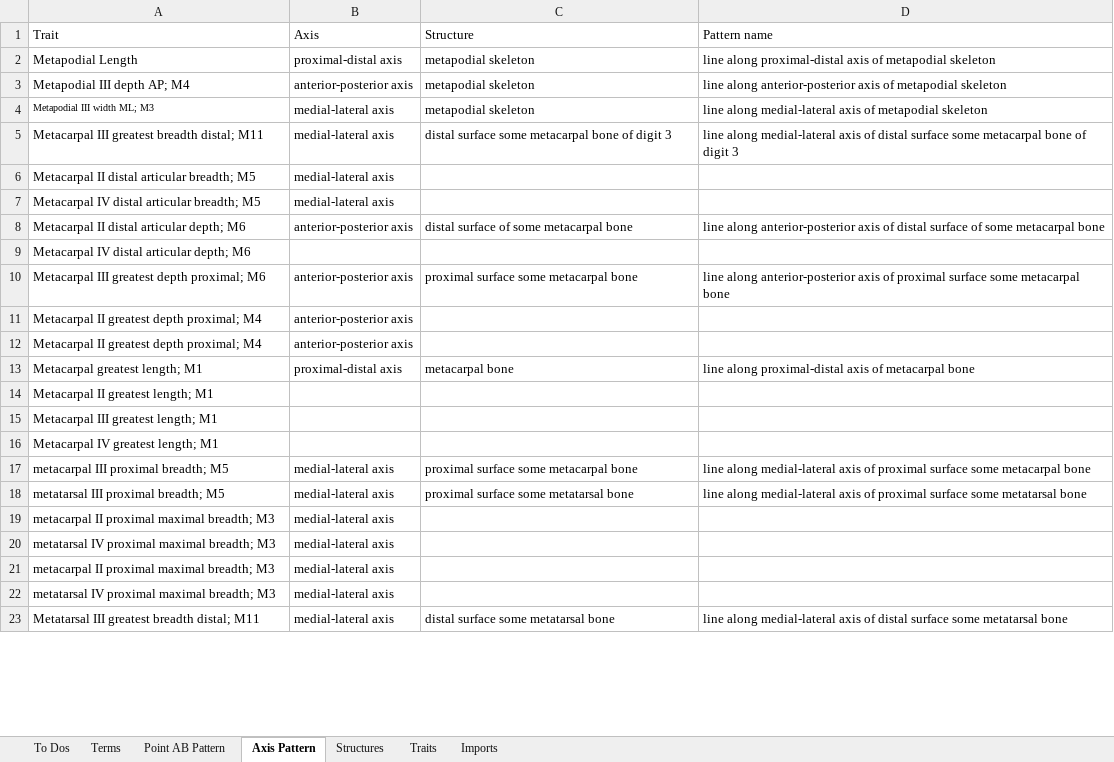
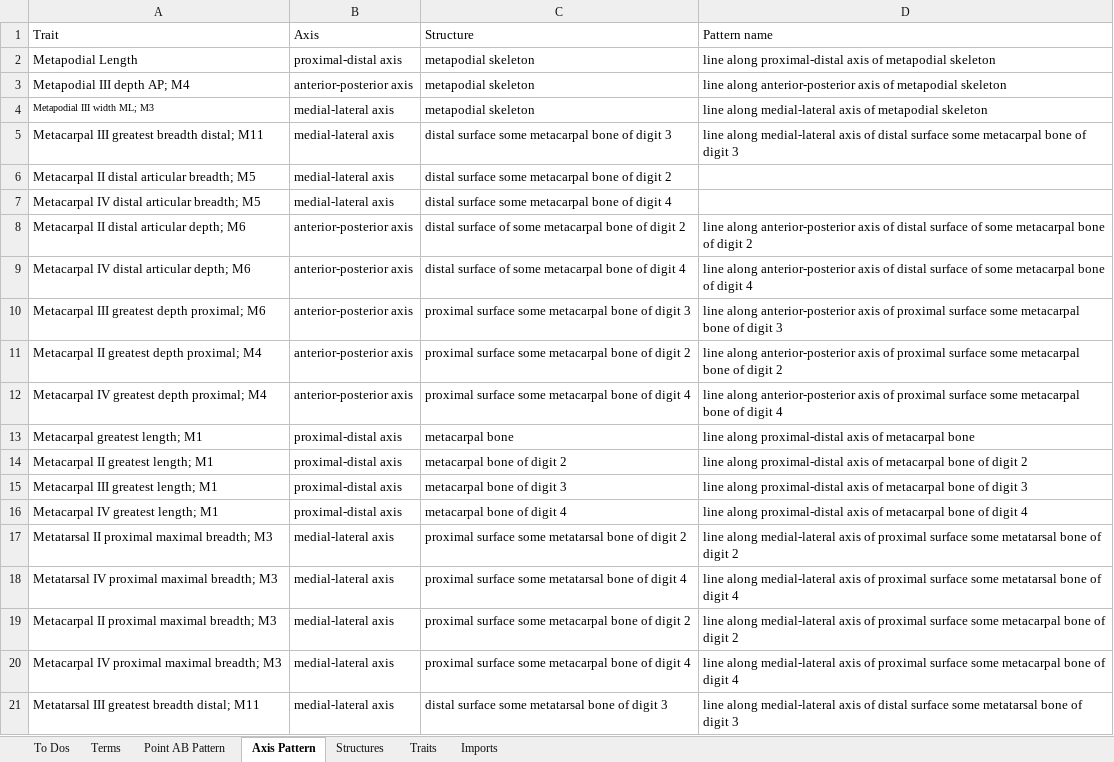
Before and after one commit to futres/fovt, an Excel workbook: Terms.xlsx, sheet Axis Pattern, drawn as a sheet; only a part is shown; values as stored, in another font and other column widths than the file's, no borders; removed rows and columns are numbered as before the commit, all else as after; the diff covers the shown part only; the diff names each change by its address in the sheet, - before the commit and + after, or states it on an @@ line.

Commit message:
Update Terms.xlsx

```diff
--- a/Terms.xlsx (sheet Axis Pattern)
+++ b/Terms.xlsx (sheet Axis Pattern)
-C6 (Structure): (empty)
+C6 (Structure): distal surface some metacarpal bone of digit 2
-C7 (Structure): (empty)
+C7 (Structure): distal surface some metacarpal bone of digit 4
-C8 (Structure): distal surface of some metacarpal bone
+C8 (Structure): distal surface of some metacarpal bone of digit 2
-D8 (Pattern name): …metacarpal bone
+D8 (Pattern name): …metacarpal bone of digit 2
-row 9: Metacarpal IV distal articular depth; M6
+row 9: Metacarpal IV distal articular depth; M6 | anterior-posterior axis | distal surface of some metacarpal bone of digit 4 | line along anterior-posterior axis of distal surface of some metacarpal bone of digit 4
-C10 (Structure): proximal surface some metacarpal bone
+C10 (Structure): proximal surface some metacarpal bone of digit 3
-D10 (Pattern name): …metacarpal bone
+D10 (Pattern name): …metacarpal bone of digit 3
-C11 (Structure): (empty)
+C11 (Structure): proximal surface some metacarpal bone of digit 2
-D11 (Pattern name): (empty)
+D11 (Pattern name): line along anterior-posterior axis of proximal surface some metacarpal bone of digit 2
-row 12: Metacarpal II greatest depth proximal; M4 | anterior-posterior axis
+row 12: Metacarpal IV greatest depth proximal; M4 | anterior-posterior axis | proximal surface some metacarpal bone of digit 4 | line along anterior-posterior axis of proximal surface some metacarpal bone of digit 4
-row 14: Metacarpal II greatest length; M1
-row 15: Metacarpal III greatest length; M1
-row 16: Metacarpal IV greatest length; M1
+row 14: Metacarpal II greatest length; M1 | proximal-distal axis | metacarpal bone of digit 2 | line along proximal-distal axis of metacarpal bone of digit 2
+row 15: Metacarpal III greatest length; M1 | proximal-distal axis | metacarpal bone of digit 3 | line along proximal-distal axis of metacarpal bone of digit 3
+row 16: Metacarpal IV greatest length; M1 | proximal-distal axis | metacarpal bone of digit 4 | line along proximal-distal axis of metacarpal bone of digit 4
+row 17: Metatarsal II proximal maximal breadth; M3 | medial-lateral axis | proximal surface some metatarsal bone of digit 2 | line along medial-lateral axis of proximal surface some metatarsal bone of digit 2
+row 18: Metatarsal IV proximal maximal breadth; M3 | medial-lateral axis | proximal surface some metatarsal bone of digit 4 | line along medial-lateral axis of proximal surface some metatarsal bone of digit 4
-A19 (Trait): metacarpal III proximal breadth; M5
+A19 (Trait): Metacarpal II proximal maximal breadth; M3
-C19 (Structure): proximal surface some metacarpal bone
+C19 (Structure): proximal surface some metacarpal bone of digit 2
-D19 (Pattern name): …metacarpal bone
+D19 (Pattern name): …metacarpal bone of digit 2
-A20 (Trait): metatarsal III proximal breadth; M5
+A20 (Trait): Metacarpal IV proximal maximal breadth; M3
-C20 (Structure): proximal surface some metatarsal bone
+C20 (Structure): proximal surface some metacarpal bone of digit 4
-D20 (Pattern name): …surface some metatarsal bone
+D20 (Pattern name): …surface some metacarpal bone of digit 4
-row 19: metacarpal II proximal maximal breadth; M3 | medial-lateral axis
-row 20: metatarsal IV proximal maximal breadth; M3 | medial-lateral axis
-row 21: metacarpal II proximal maximal breadth; M3 | medial-lateral axis
-row 22: metatarsal IV proximal maximal breadth; M3 | medial-lateral axis
-C21 (Structure): distal surface some metatarsal bone
+C21 (Structure): distal surface some metatarsal bone of digit 3
-D21 (Pattern name): …metatarsal bone
+D21 (Pattern name): …metatarsal bone of digit 3
```
Also changed, not shown: 18 added rows, 19 removed rows and 26 edited cells elsewhere in this sheet, formulas that keep their value.
